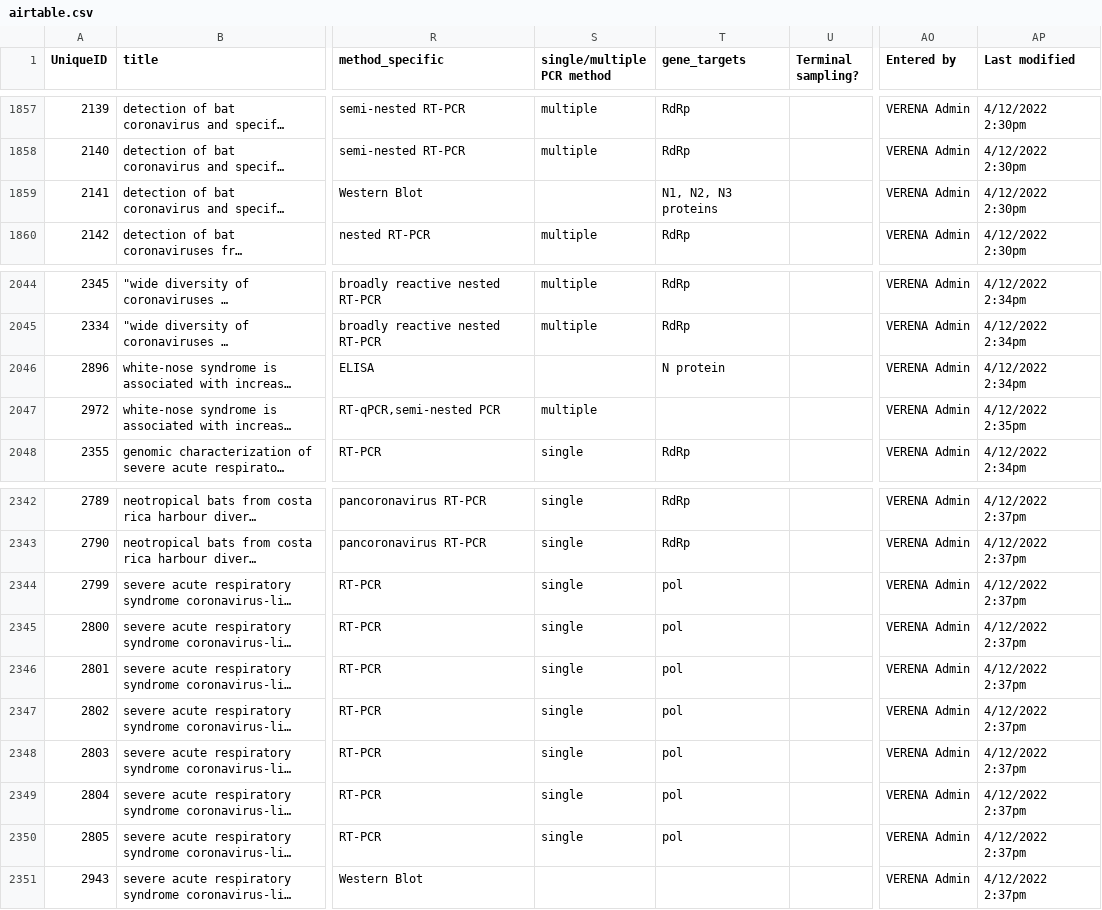
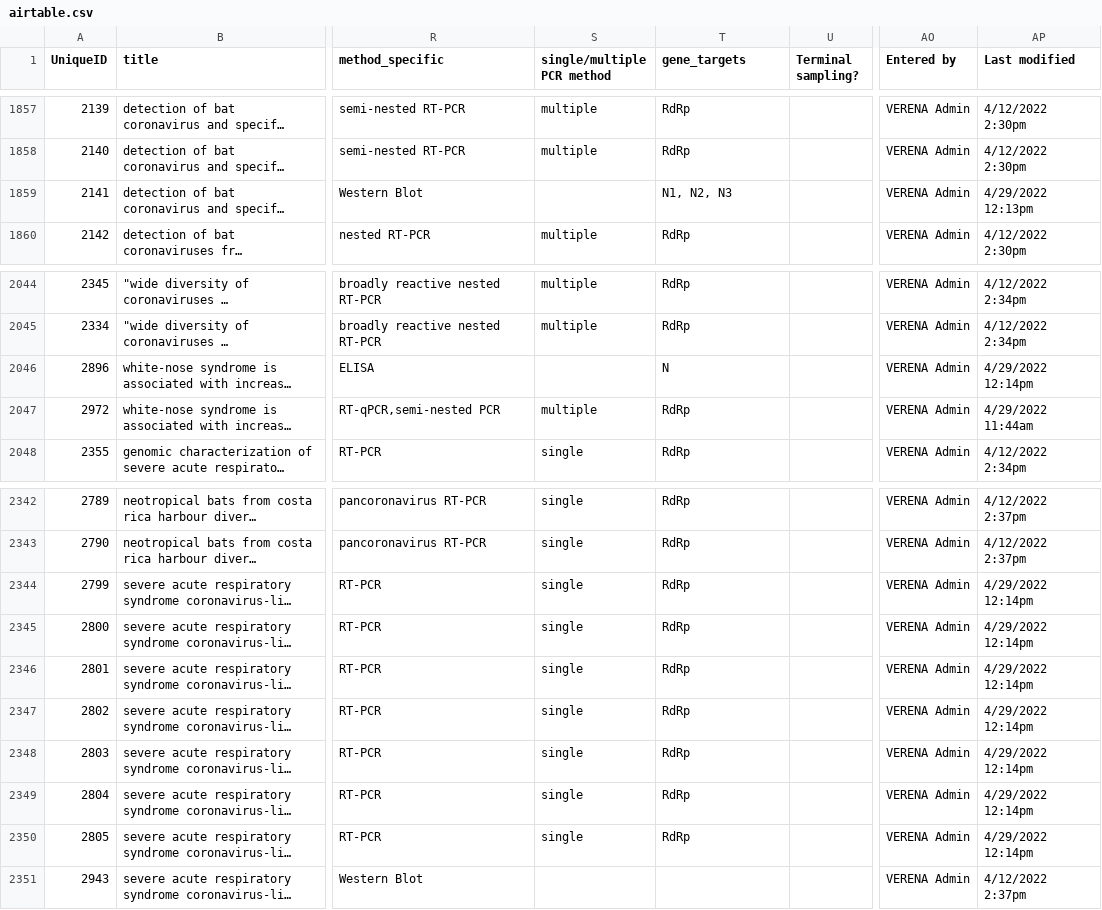
Before and after one commit to viralemergence/batgap, a CSV file: data/airtable.csv, drawn as a sheet; only a part is shown, gaps mark what is left out; long unchanged cells end in …; the diff covers the shown part only; the diff names each change by its address in the sheet, - before the commit and + after, or states it on an @@ line.

Commit message:
With fixed gene target rows

```diff
--- a/data/airtable.csv
+++ b/data/airtable.csv
-T1859 (gene_targets): N1, N2, N3 proteins
+T1859 (gene_targets): N1, N2, N3
-AP1859 (Last modified): 4/12/2022 2:30pm
+AP1859 (Last modified): 4/29/2022 12:13pm
-T2046 (gene_targets): N protein
+T2046 (gene_targets): N
-AP2046 (Last modified): 4/12/2022 2:34pm
+AP2046 (Last modified): 4/29/2022 12:14pm
-T2047 (gene_targets): (empty)
+T2047 (gene_targets): RdRp
-AP2047 (Last modified): 4/12/2022 2:35pm
+AP2047 (Last modified): 4/29/2022 11:44am
-T2344:T2350 (gene_targets): pol
+T2344:T2350 (gene_targets): RdRp
-AP2344:AP2350 (Last modified): 4/12/2022 2:37pm
+AP2344:AP2350 (Last modified): 4/29/2022 12:14pm
```
Also changed, not shown: 92 edited cells elsewhere in this file, 10 other files.
